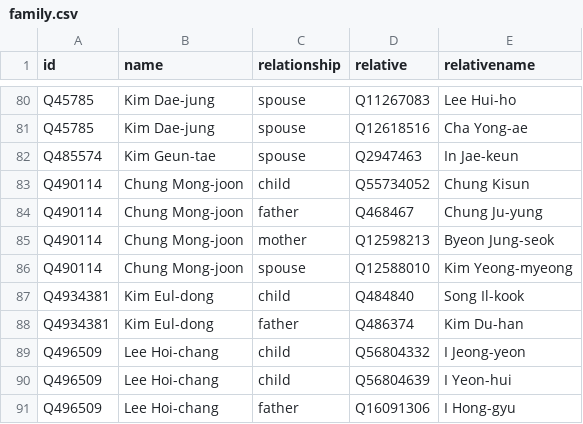
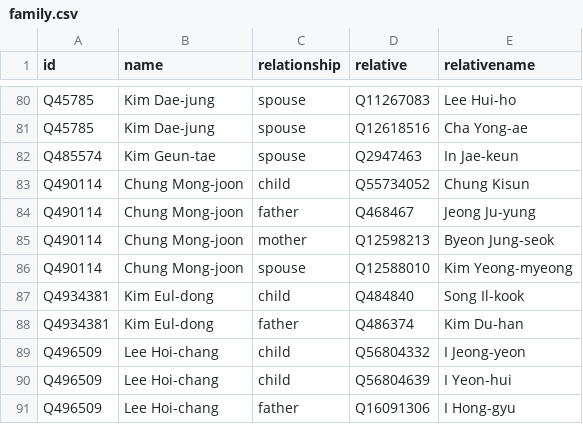
Before and after one commit to every-politician-scrapers/south-korea-ministers, a CSV file: html/family.csv, drawn as a sheet; only a part is shown, gaps mark what is left out.

```diff
--- a/html/family.csv
+++ b/html/family.csv
@@ -83,3 +83,3 @@ Q485574,Kim Geun-tae,spouse,Q2947463,In Jae-keun
 Q490114,Chung Mong-joon,child,Q55734052,Chung Kisun
-Q490114,Chung Mong-joon,father,Q468467,Chung Ju-yung
+Q490114,Chung Mong-joon,father,Q468467,Jeong Ju-yung
 Q490114,Chung Mong-joon,mother,Q12598213,Byeon Jung-seok
```
Also changed, not shown: html/holders21.csv.
